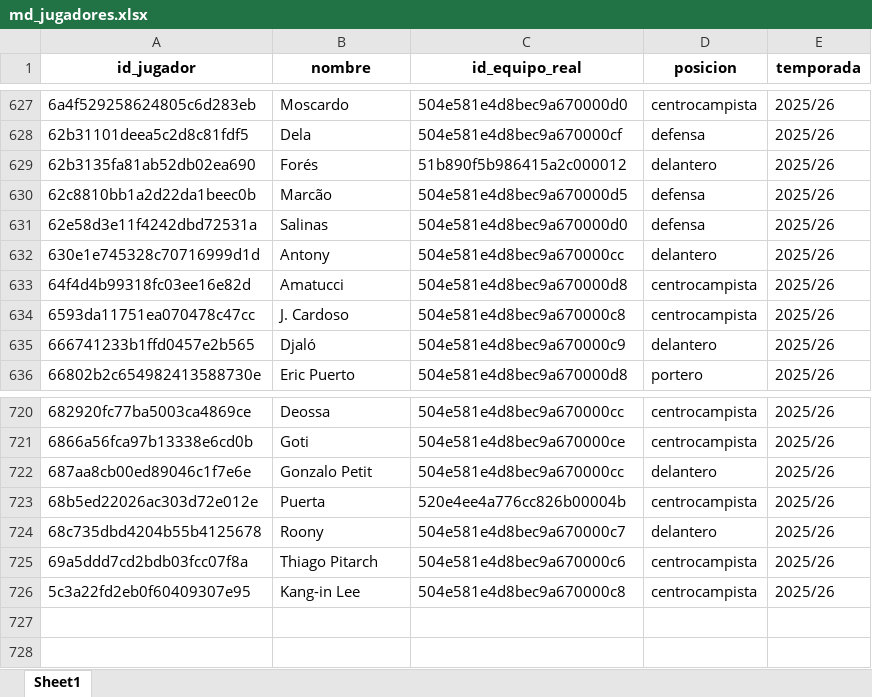
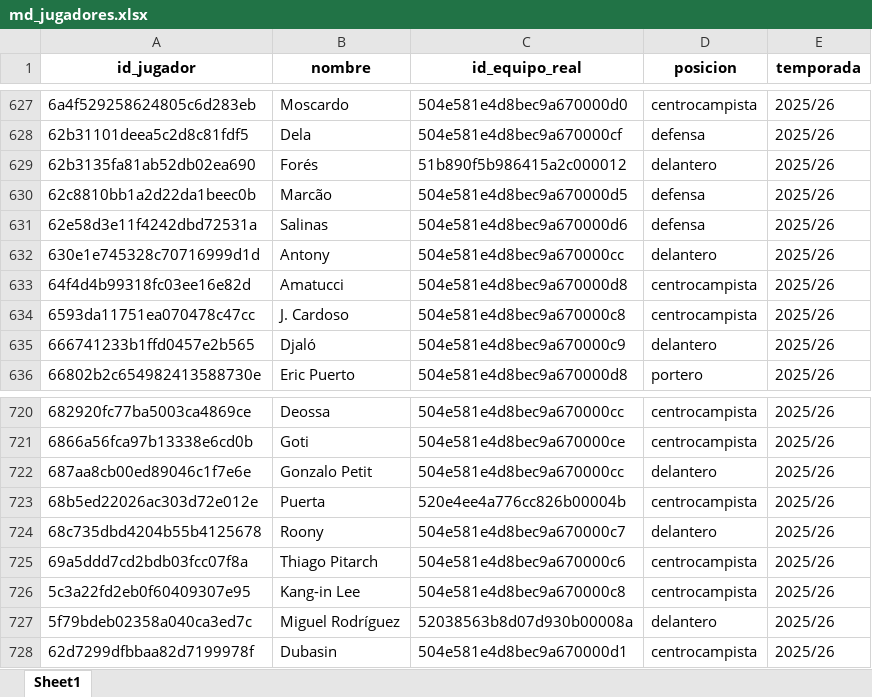
Before and after one commit to kelo71bis/FutmondoBOT, an Excel workbook: datos/maestros/md_jugadores.xlsx, sheet Sheet1, drawn as a sheet; only a part is shown, gaps mark what is left out; values as stored, in another font and other column widths than the file's, no borders; the diff names each change by its address in the sheet, - before the commit and + after, or states it on an @@ line.

```diff
--- a/datos/maestros/md_jugadores.xlsx (sheet Sheet1)
+++ b/datos/maestros/md_jugadores.xlsx (sheet Sheet1)
-C631 (id_equipo_real): 504e581e4d8bec9a670000d0
+C631 (id_equipo_real): 504e581e4d8bec9a670000d6
+row 727: 5f79bdeb02358a040ca3ed7c | Miguel Rodríguez | 52038563b8d07d930b00008a | delantero | 2025/26
+row 728: 62d7299dfbbaa82d7199978f | Dubasin | 504e581e4d8bec9a670000d1 | centrocampista | 2025/26
```
Also changed, not shown: datos/hechos/td_admin.xlsx, datos/maestros/md_equipos.xlsx, 4 other files.
